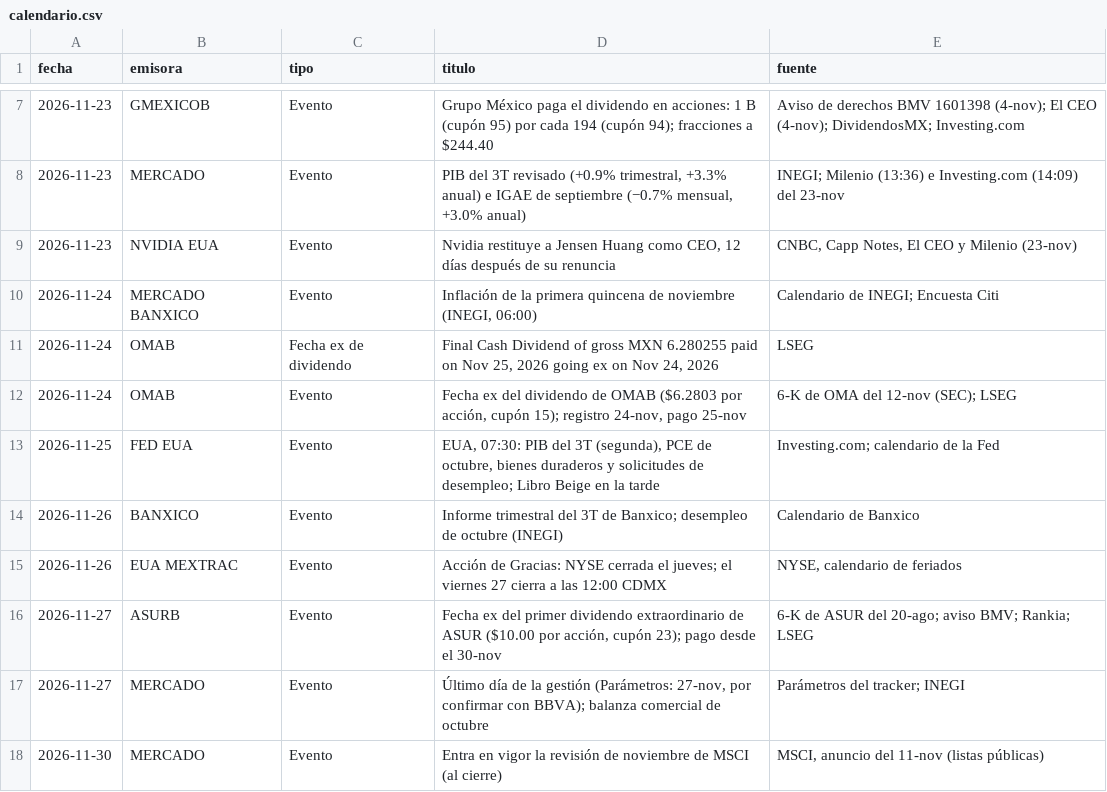
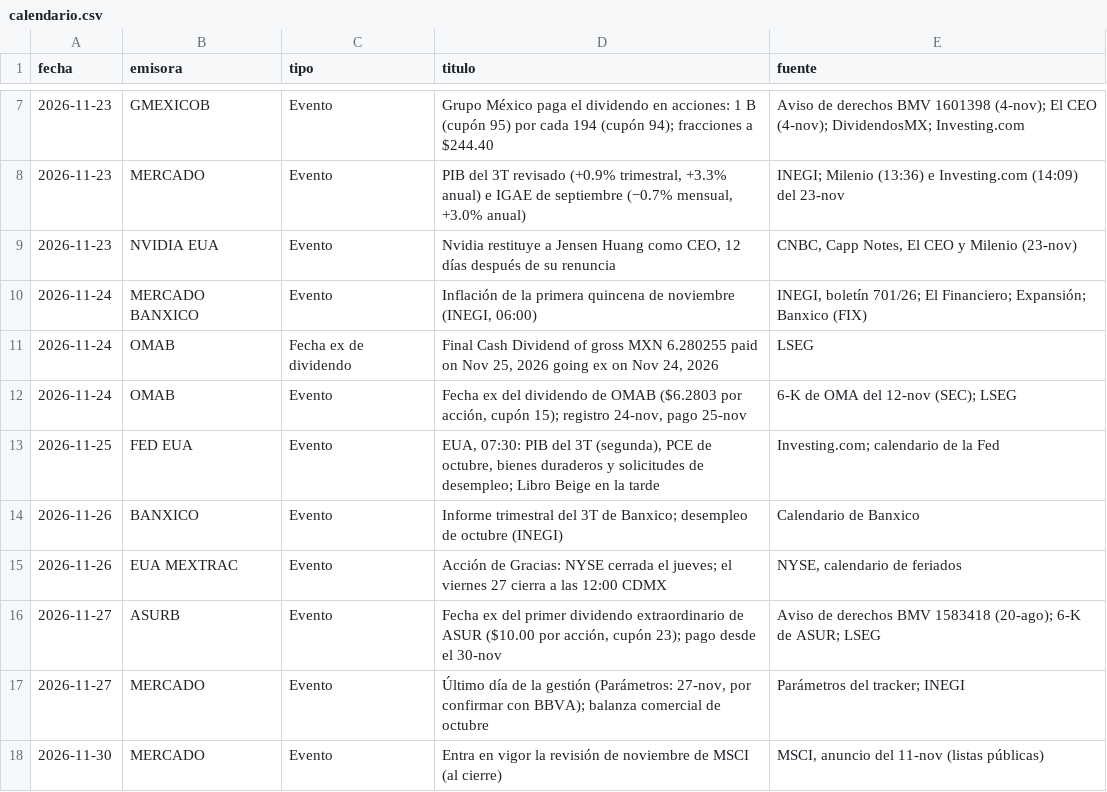
Before and after one commit to northstar-strategies/bbva-clinicas, a CSV file: calendario.csv, drawn as a sheet; only a part is shown, gaps mark what is left out.

```diff
--- a/calendario.csv
+++ b/calendario.csv
@@ -9,3 +9,3 @@ fecha,emisora,tipo,titulo,fuente
 2026-11-23,NVIDIA EUA,Evento,"Nvidia restituye a Jensen Huang como CEO, 12 días después de su renuncia","CNBC, Capp Notes, El CEO y Milenio (23-nov)"
-2026-11-24,MERCADO BANXICO,Evento,"Inflación de la primera quincena de noviembre (INEGI, 06:00)",Calendario de INEGI; Encuesta Citi
+2026-11-24,MERCADO BANXICO,Evento,"Inflación de la primera quincena de noviembre (INEGI, 06:00)","INEGI, boletín 701/26; El Financiero; Expansión; Banxico (FIX)"
 2026-11-24,OMAB,Fecha ex de dividendo,"Final Cash Dividend of gross MXN 6.280255 paid on Nov 25, 2026 going ex on Nov 24, 2026",LSEG
@@ -15,3 +15,3 @@ fecha,emisora,tipo,titulo,fuente
 2026-11-26,EUA MEXTRAC,Evento,Acción de Gracias: NYSE cerrada el jueves; el viernes 27 cierra a las 12:00 CDMX,"NYSE, calendario de feriados"
-2026-11-27,ASURB,Evento,"Fecha ex del primer dividendo extraordinario de ASUR ($10.00 por acción, cupón 23); pago desde el 30-nov",6-K de ASUR del 20-ago; aviso BMV; Rankia; LSEG
+2026-11-27,ASURB,Evento,"Fecha ex del primer dividendo extraordinario de ASUR ($10.00 por acción, cupón 23); pago desde el 30-nov",Aviso de derechos BMV 1583418 (20-ago); 6-K de ASUR; LSEG
 2026-11-27,MERCADO,Evento,"Último día de la gestión (Parámetros: 27-nov, por confirmar con BBVA); balanza comercial de octubre",Parámetros del tracker; INEGI
```
Also changed, not shown: 5 other files.
